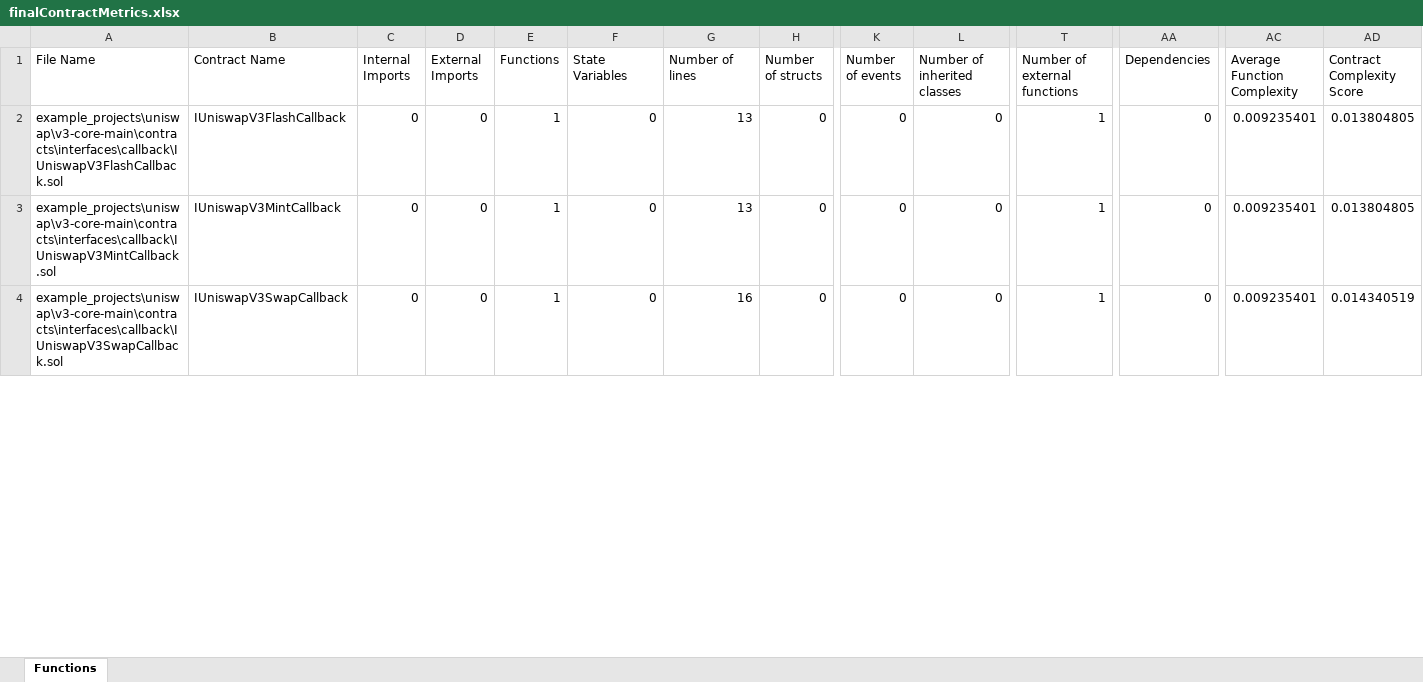
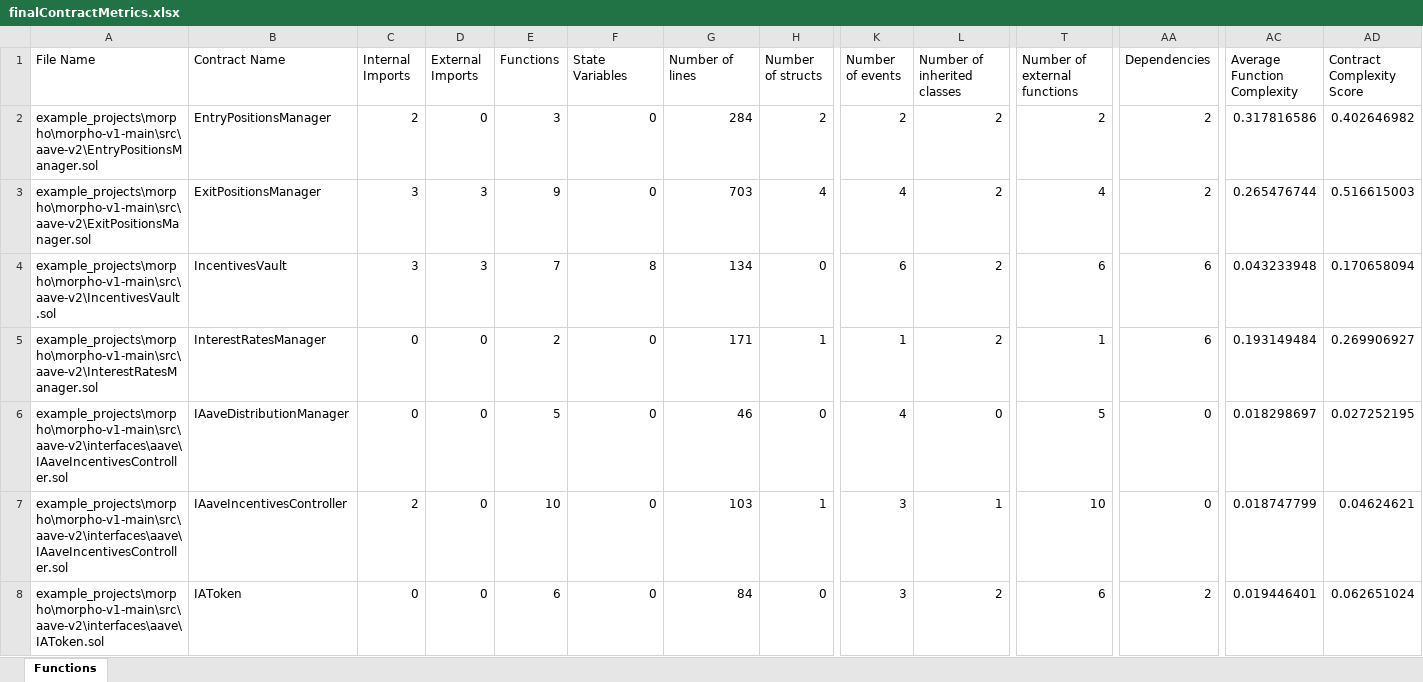
Before and after one commit to umitbasak/graduation_project, an Excel workbook: sheets/finalContractMetrics.xlsx, sheet Functions, drawn as a sheet; only a part is shown, gaps mark what is left out; values as stored, in another font and other column widths than the file's, no borders; addresses are those after the commit; rows hold the shown columns only; the diff covers the shown part only; the diff names each change by its address in the sheet, - before the commit and + after, or states it on an @@ line.

```diff
--- a/sheets/finalContractMetrics.xlsx (sheet Functions)
+++ b/sheets/finalContractMetrics.xlsx (sheet Functions)
+row 2: example_projects\morpho\morpho-v1-main\src\aave-v2\EntryPositionsManager.sol | EntryPositionsManager | 2 | 0 | 3 | 0 | 284 | 2 | 2 | 2 | 2 | 2 | 0.317816586 | 0.402646982
+row 3: example_projects\morpho\morpho-v1-main\src\aave-v2\ExitPositionsManager.sol | ExitPositionsManager | 3 | 3 | 9 | 0 | 703 | 4 | 4 | 2 | 4 | 2 | 0.265476744 | 0.516615003
+row 4: example_projects\morpho\morpho-v1-main\src\aave-v2\IncentivesVault.sol | IncentivesVault | 3 | 3 | 7 | 8 | 134 | 0 | 6 | 2 | 6 | 6 | 0.043233948 | 0.170658094
+row 5: example_projects\morpho\morpho-v1-main\src\aave-v2\InterestRatesManager.sol | InterestRatesManager | 0 | 0 | 2 | 0 | 171 | 1 | 1 | 2 | 1 | 6 | 0.193149484 | 0.269906927
-A6 (File Name): example_projects\uniswap\v3-core-main\contracts\interfaces\callback\IUniswapV3FlashCallback.sol
+A6 (File Name): example_projects\morpho\morpho-v1-main\src\aave-v2\interfaces\aave\IAaveIncentivesController.sol
-B6 (Contract Name): IUniswapV3FlashCallback
+B6 (Contract Name): IAaveDistributionManager
-E6 (Functions): 1
+E6 (Functions): 5
-G6 (Number of lines): 13
+G6 (Number of lines): 46
-K6 (Number of events): 0
+K6 (Number of events): 4
-T6 (Number of external functions): 1
+T6 (Number of external functions): 5
-AC6 (Average Function Complexity): 0.009235401
+AC6 (Average Function Complexity): 0.018298697
-AD6 (Contract Complexity Score): 0.013804805
+AD6 (Contract Complexity Score): 0.027252195
-A7 (File Name): example_projects\uniswap\v3-core-main\contracts\interfaces\callback\IUniswapV3MintCallback.sol
+A7 (File Name): example_projects\morpho\morpho-v1-main\src\aave-v2\interfaces\aave\IAaveIncentivesController.sol
-B7 (Contract Name): IUniswapV3MintCallback
+B7 (Contract Name): IAaveIncentivesController
-C7 (Internal Imports): 0
+C7 (Internal Imports): 2
-E7 (Functions): 1
+E7 (Functions): 10
-G7 (Number of lines): 13
+G7 (Number of lines): 103
-H7 (Number of structs): 0
+H7 (Number of structs): 1
-K7:K8 (Number of events): 0
+K7:K8 (Number of events): 3
-L7 (Number of inherited classes): 0
+L7 (Number of inherited classes): 1
-T7 (Number of external functions): 1
+T7 (Number of external functions): 10
-AC7 (Average Function Complexity): 0.009235401
+AC7 (Average Function Complexity): 0.018747799
-AD7 (Contract Complexity Score): 0.013804805
+AD7 (Contract Complexity Score): 0.04624621
-A8 (File Name): example_projects\uniswap\v3-core-main\contracts\interfaces\callback\IUniswapV3SwapCallback.sol
+A8 (File Name): example_projects\morpho\morpho-v1-main\src\aave-v2\interfaces\aave\IAToken.sol
-B8 (Contract Name): IUniswapV3SwapCallback
+B8 (Contract Name): IAToken
-E8 (Functions): 1
+E8 (Functions): 6
-G8 (Number of lines): 16
+G8 (Number of lines): 84
-L8 (Number of inherited classes): 0
+L8 (Number of inherited classes): 2
-T8 (Number of external functions): 1
+T8 (Number of external functions): 6
-AA8 (Dependencies): 0
+AA8 (Dependencies): 2
-AC8 (Average Function Complexity): 0.009235401
+AC8 (Average Function Complexity): 0.019446401
-AD8 (Contract Complexity Score): 0.014340519
+AD8 (Contract Complexity Score): 0.062651024
```
Also changed, not shown: 25 added rows, 15 removed rows and 470 edited cells elsewhere in this sheet, sheets/xlsxContracts.xlsx, sheets/xlsxFunctions.xlsx, 6 other files.
